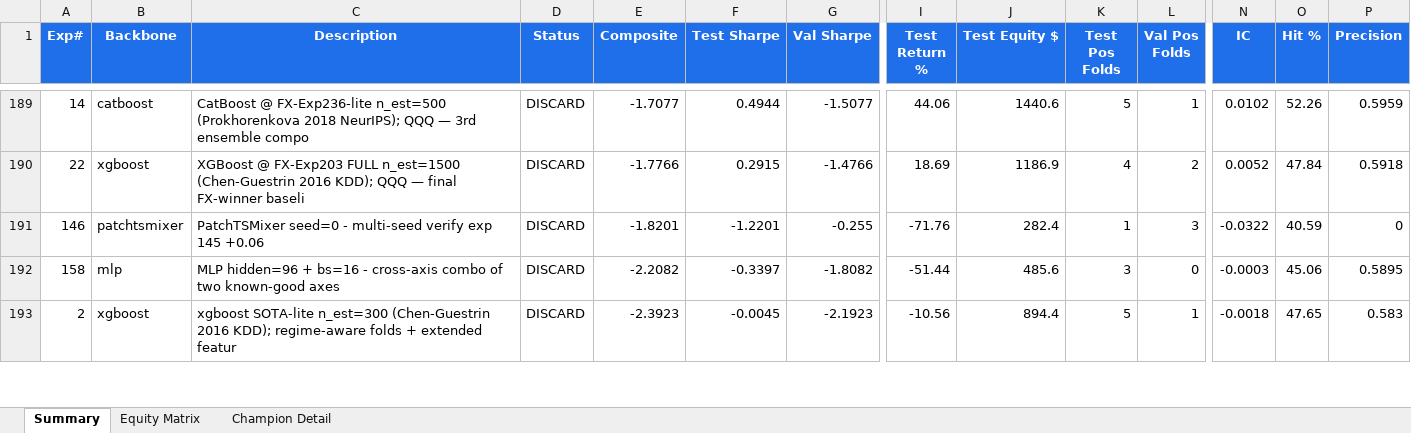
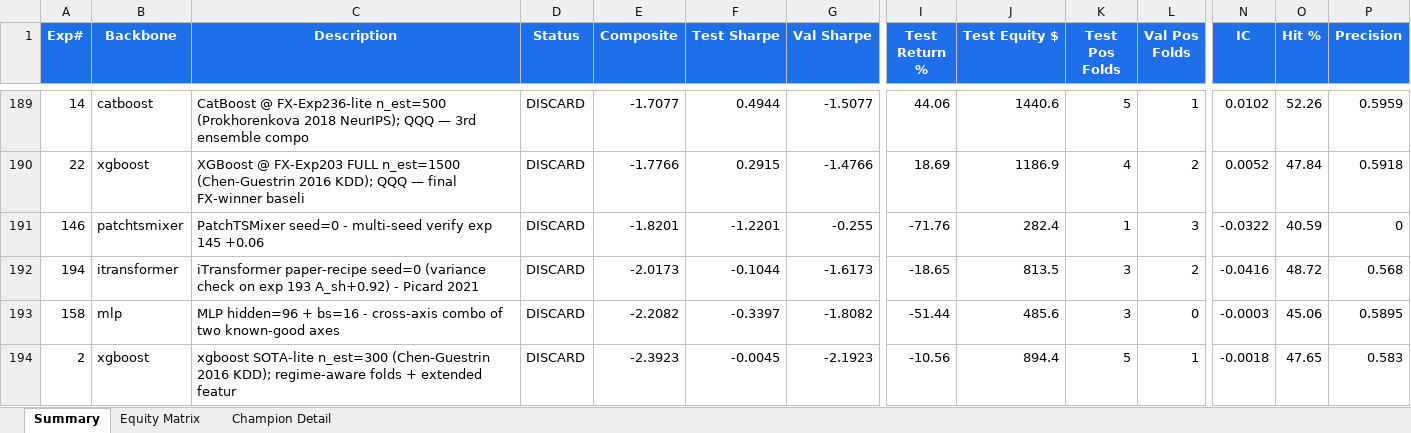
Before and after one commit to dlmastery/autoresearch, an Excel workbook: docs/index_stock_dashboard/autoresearch_equity.xlsx, sheet Summary, drawn as a sheet; only a part is shown, gaps mark what is left out; values as stored, in another font and other column widths than the file's, no borders; conditional formats not drawn; rows hold the shown columns only; the diff names each change by its address in the sheet, - before the commit and + after, or states it on an @@ line.

Commit message:
QQQ exp 194 iTransformer seed=0 -2.02 (val crash); exp 195 pre-auth seed=99 3-seed lock

```diff
--- a/docs/index_stock_dashboard/autoresearch_equity.xlsx (sheet Summary)
+++ b/docs/index_stock_dashboard/autoresearch_equity.xlsx (sheet Summary)
+row 192: 194 | itransformer | iTransformer paper-recipe seed=0 (variance check on exp 193 A_sh+0.92) - Picard 2021 | DISCARD | -2.0173 | -0.1044 | -1.6173 | -18.65 | 813.5 | 3 | 2 | -0.0416 | 48.72 | 0.568
```
Also changed, not shown: sheet Equity Matrix, charts or pictures, 14 other files.
